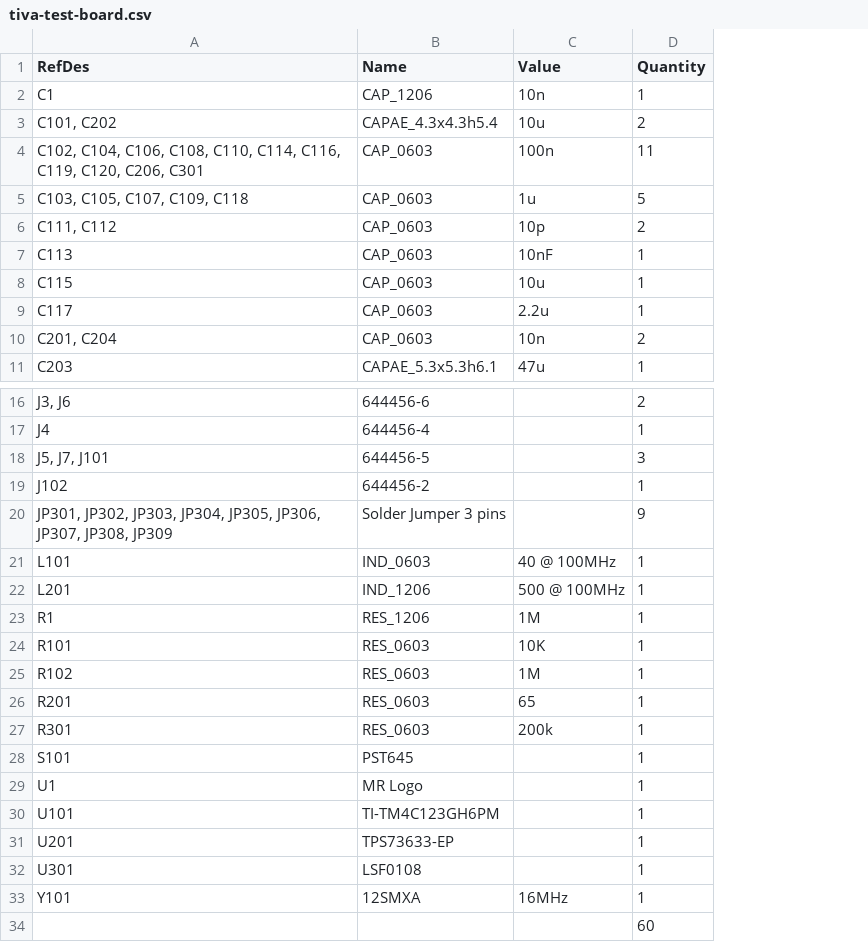
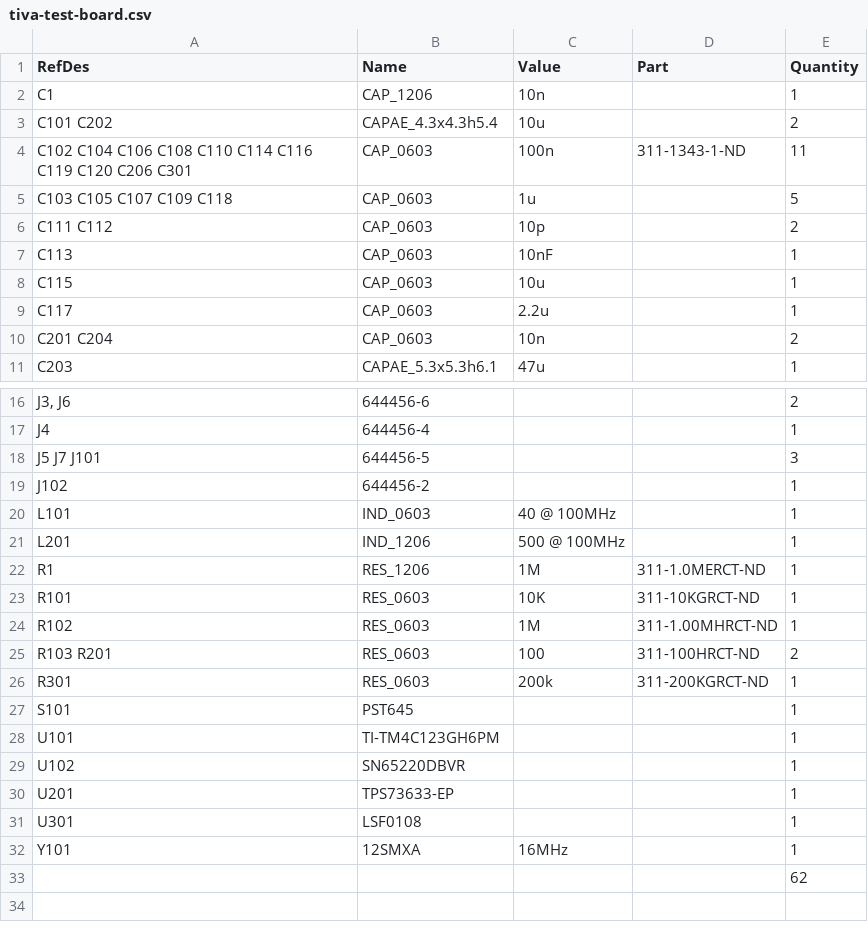
Before and after one commit to mcgill-robotics-archive/electrical, a CSV file: rover/interface/tiva-test-board/tiva-test-board.csv, drawn as a sheet; only a part is shown, gaps mark what is left out; removed rows and columns are numbered as before the commit, all else as after; the diff names each change by its address in the sheet, - before the commit and + after, or states it on an @@ line.

Commit message:
Add TVS diode to interface board

```diff
--- a/rover/interface/tiva-test-board/tiva-test-board.csv
+++ b/rover/interface/tiva-test-board/tiva-test-board.csv
+column D (Part), row 4: 311-1343-1-ND; rows 22-24: 311-1.0MERCT-ND | 311-10KGRCT-ND | 311-1.00MHRCT-ND; row 26: 311-200KGRCT-ND
-A3 (RefDes): C101, C202
+A3 (RefDes): C101 C202
-A4 (RefDes): C102, C104, C106, C108, C110, C114, C116, C119, C120, C206, C301
+A4 (RefDes): C102 C104 C106 C108 C110 C114 C116 C119 C120 C206 C301
-A5 (RefDes): C103, C105, C107, C109, C118
+A5 (RefDes): C103 C105 C107 C109 C118
-A6 (RefDes): C111, C112
+A6 (RefDes): C111 C112
-A10 (RefDes): C201, C204
+A10 (RefDes): C201 C204
-A18 (RefDes): J5, J7, J101
+A18 (RefDes): J5 J7 J101
-row 20: JP301, JP302, JP303, JP304, JP305, JP306, JP307, JP308, JP309 | Solder Jumper 3 pins |  | 9
-row 26: R201 | RES_0603 | 65 | 1
+row 25: R103 R201 | RES_0603 | 100 | 311-100HRCT-ND | 2
-row 29: U1 | MR Logo |  | 1
+row 29: U102 | SN65220DBVR |  |  | 1
-E33 (Quantity): 60
+E33 (Quantity): 62
```
Also changed, not shown: 1 other file.
